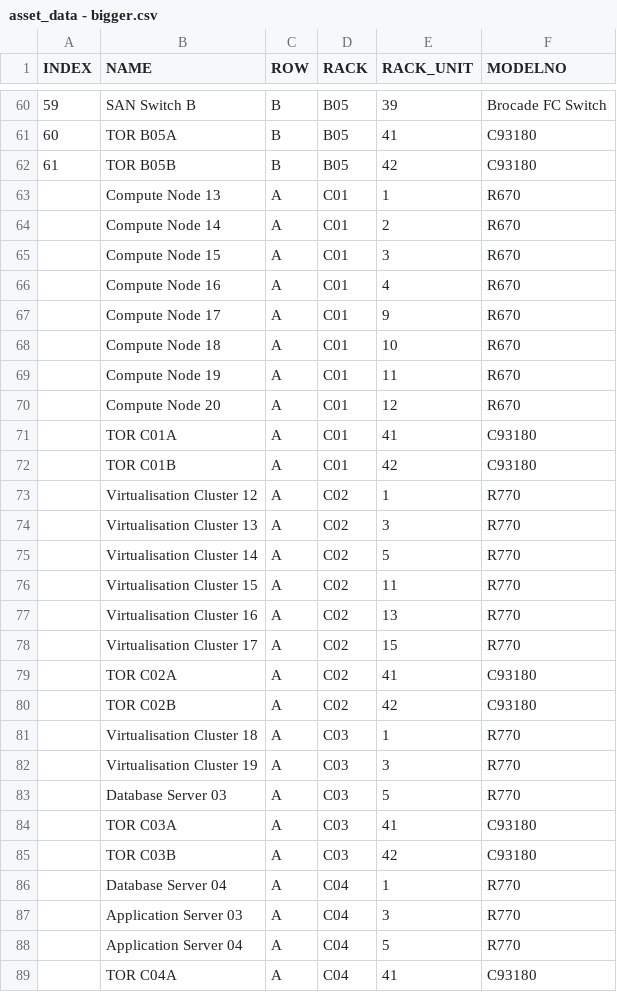
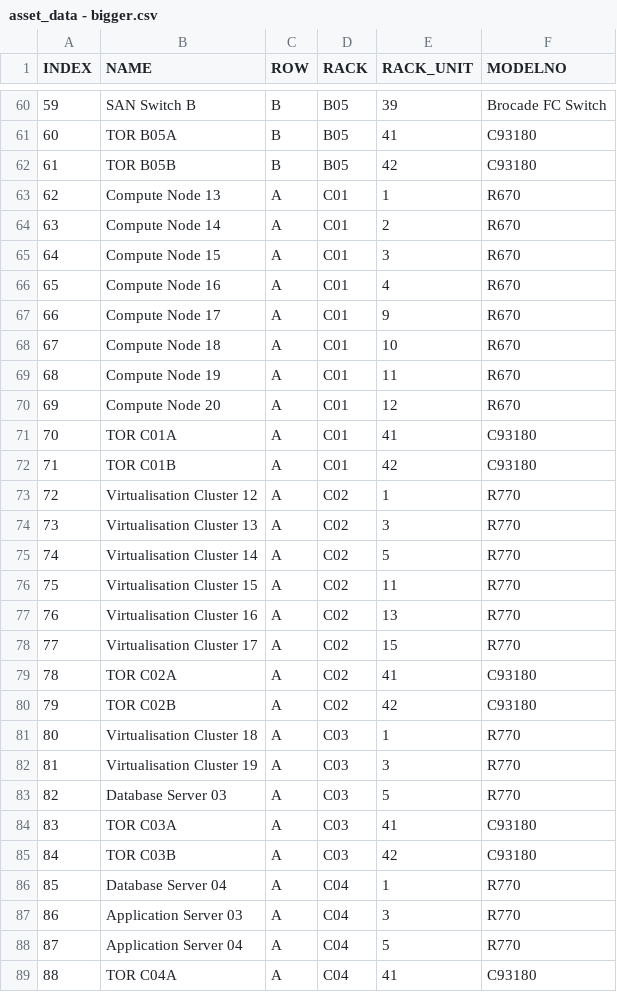
Before and after one commit to ICT-Digital-Twin/tool, a CSV file: data/sample_input/asset_data - bigger.csv, drawn as a sheet; only a part is shown, gaps mark what is left out; the diff covers the shown part only.

Commit message:
Update asset_data - bigger.csv

```diff
--- a/data/sample_input/asset_data - bigger.csv
+++ b/data/sample_input/asset_data - bigger.csv
@@ -62,28 +62,28 @@ INDEX,NAME,ROW,RACK,RACK_UNIT,MODELNO
 61,TOR B05B,B,B05,42,C93180
-,Compute Node 13,A,C01,1,R670
-,Compute Node 14,A,C01,2,R670
-,Compute Node 15,A,C01,3,R670
-,Compute Node 16,A,C01,4,R670
-,Compute Node 17,A,C01,9,R670
-,Compute Node 18,A,C01,10,R670
-,Compute Node 19,A,C01,11,R670
-,Compute Node 20,A,C01,12,R670
-,TOR C01A,A,C01,41,C93180
-,TOR C01B,A,C01,42,C93180
-,Virtualisation Cluster 12,A,C02,1,R770
-,Virtualisation Cluster 13,A,C02,3,R770
-,Virtualisation Cluster 14,A,C02,5,R770
-,Virtualisation Cluster 15,A,C02,11,R770
-,Virtualisation Cluster 16,A,C02,13,R770
-,Virtualisation Cluster 17,A,C02,15,R770
-,TOR C02A,A,C02,41,C93180
-,TOR C02B,A,C02,42,C93180
-,Virtualisation Cluster 18,A,C03,1,R770
-,Virtualisation Cluster 19,A,C03,3,R770
-,Database Server 03,A,C03,5,R770
-,TOR C03A,A,C03,41,C93180
-,TOR C03B,A,C03,42,C93180
-,Database Server 04,A,C04,1,R770
-,Application Server 03,A,C04,3,R770
-,Application Server 04,A,C04,5,R770
-,TOR C04A,A,C04,41,C93180
+62,Compute Node 13,A,C01,1,R670
+63,Compute Node 14,A,C01,2,R670
+64,Compute Node 15,A,C01,3,R670
+65,Compute Node 16,A,C01,4,R670
+66,Compute Node 17,A,C01,9,R670
+67,Compute Node 18,A,C01,10,R670
+68,Compute Node 19,A,C01,11,R670
+69,Compute Node 20,A,C01,12,R670
+70,TOR C01A,A,C01,41,C93180
+71,TOR C01B,A,C01,42,C93180
+72,Virtualisation Cluster 12,A,C02,1,R770
+73,Virtualisation Cluster 13,A,C02,3,R770
+74,Virtualisation Cluster 14,A,C02,5,R770
+75,Virtualisation Cluster 15,A,C02,11,R770
+76,Virtualisation Cluster 16,A,C02,13,R770
+77,Virtualisation Cluster 17,A,C02,15,R770
+78,TOR C02A,A,C02,41,C93180
+79,TOR C02B,A,C02,42,C93180
+80,Virtualisation Cluster 18,A,C03,1,R770
+81,Virtualisation Cluster 19,A,C03,3,R770
+82,Database Server 03,A,C03,5,R770
+83,TOR C03A,A,C03,41,C93180
+84,TOR C03B,A,C03,42,C93180
+85,Database Server 04,A,C04,1,R770
+86,Application Server 03,A,C04,3,R770
+87,Application Server 04,A,C04,5,R770
+88,TOR C04A,A,C04,41,C93180
```
Also changed, not shown: 34 edited cells elsewhere in this file.
